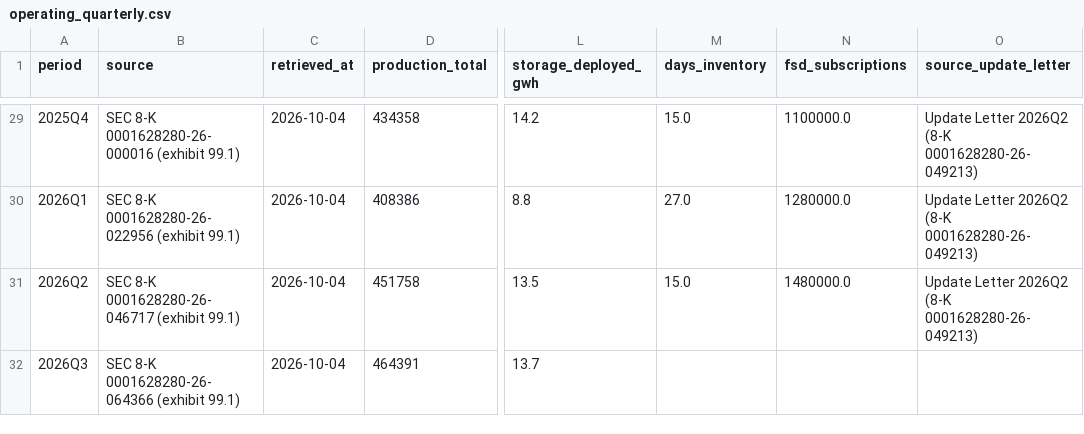
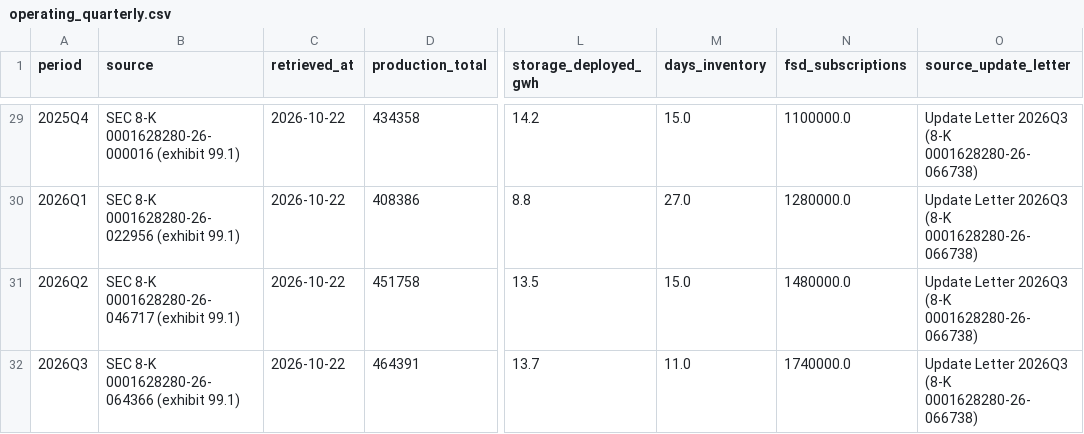
Before and after one commit to MiguelDiazMDS/tesla-dashboard, a CSV file: data/operating_quarterly.csv, drawn as a sheet; only a part is shown, gaps mark what is left out; the diff covers the shown part only; the diff names each change by its address in the sheet, - before the commit and + after, or states it on an @@ line.

```diff
--- a/data/operating_quarterly.csv
+++ b/data/operating_quarterly.csv
-C29:C32 (retrieved_at): 2026-10-04
+C29:C32 (retrieved_at): 2026-10-22
-O29:O31 (source_update_letter): Update Letter 2026Q2 (8-K 0001628280-26-049213)
+O29:O31 (source_update_letter): Update Letter 2026Q3 (8-K 0001628280-26-066738)
-M32 (days_inventory): (empty)
+M32 (days_inventory): 11.0
-N32 (fsd_subscriptions): (empty)
+N32 (fsd_subscriptions): 1740000.0
-O32 (source_update_letter): (empty)
+O32 (source_update_letter): Update Letter 2026Q3 (8-K 0001628280-26-066738)
```
Also changed, not shown: 28 edited cells elsewhere in this file, data/financials_quarterly.csv, data/historico_valoraciones.csv, 7 other files.
